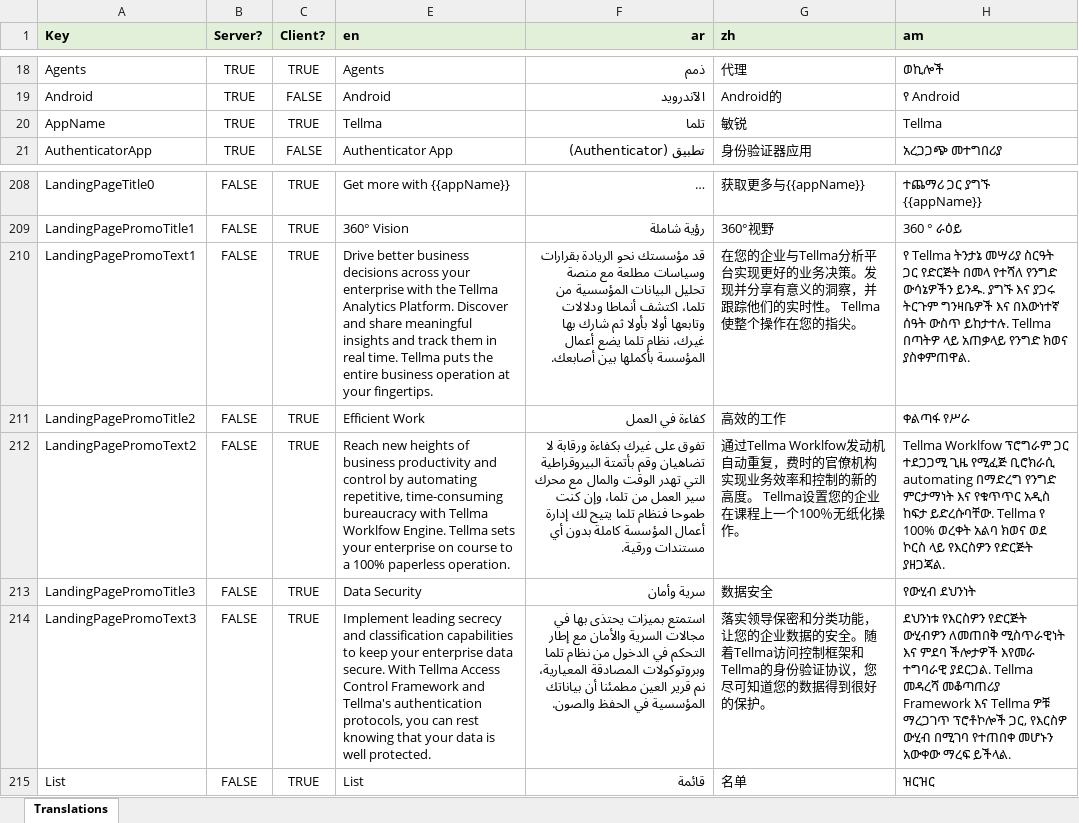
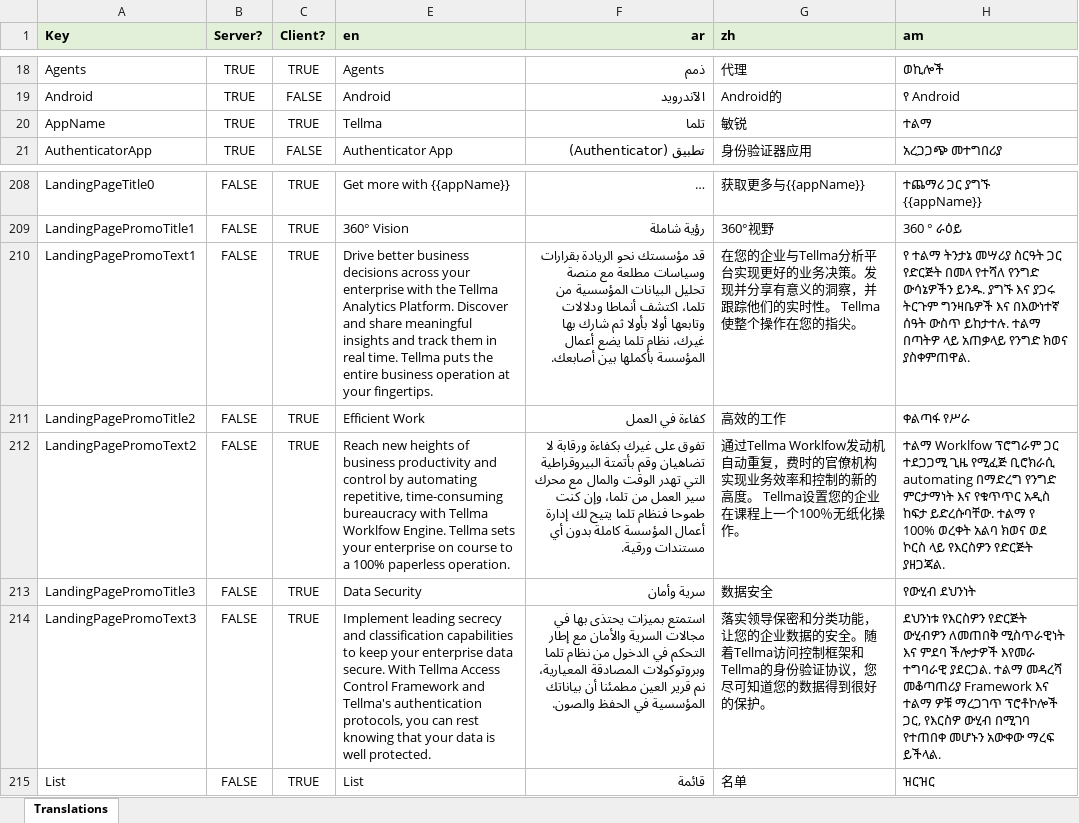
Before and after one commit to tellma-ltd/tellma, an Excel workbook: Translations/Translations.xlsx, sheet Translations, drawn as a sheet; only a part is shown, gaps mark what is left out; long unchanged cells end in …; values as stored, in another font and other column widths than the file's, no borders; the diff names each change by its address in the sheet, - before the commit and + after, or states it on an @@ line.

Commit message:
Fixing some translations

```diff
--- a/Translations/Translations.xlsx (sheet Translations)
+++ b/Translations/Translations.xlsx (sheet Translations)
-H20 (am): Tellma
+H20 (am): ተልማ
-H210 (am): የ Tellma ትንታኔ መሣሪያ ስርዓት ጋር የድርጅት በመላ የተሻለ የንግድ ውሳኔዎችን ይንዱ. ያግኙ እና ያጋሩ ትርጉም ግንዛቤዎች እና በእውነተኛ ሰዓት ውስጥ ይከታተሉ. Tellma በጣትዎ ላይ…
+H210 (am): የ ተልማ ትንታኔ መሣሪያ ስርዓት ጋር የድርጅት በመላ የተሻለ የንግድ ውሳኔዎችን ይንዱ. ያግኙ እና ያጋሩ ትርጉም ግንዛቤዎች እና በእውነተኛ ሰዓት ውስጥ ይከታተሉ. ተልማ በጣትዎ ላይ…
-H212 (am): Tellma Worklfow ፕሮግራም ጋር ተደጋጋሚ ጊዜ የሚፈጅ ቢሮክራሲ automating በማድረግ የንግድ ምርታማነት እና የቁጥጥር አዲስ ከፍታ ይድረሱባቸው. Tellma የ 100%…
+H212 (am): ተልማ Worklfow ፕሮግራም ጋር ተደጋጋሚ ጊዜ የሚፈጅ ቢሮክራሲ automating በማድረግ የንግድ ምርታማነት እና የቁጥጥር አዲስ ከፍታ ይድረሱባቸው. ተልማ የ 100%…
-H214 (am): …ተግባራዊ ያደርጋል. Tellma መዳረሻ መቆጣጠሪያ Framework እና Tellma ዎቹ ማረጋገጥ…
+H214 (am): …ተግባራዊ ያደርጋል. ተልማ መዳረሻ መቆጣጠሪያ Framework እና ተልማ ዎቹ ማረጋገጥ…
```
Also changed, not shown: 3 other files.
